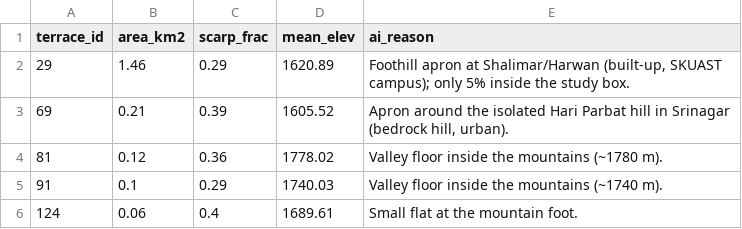
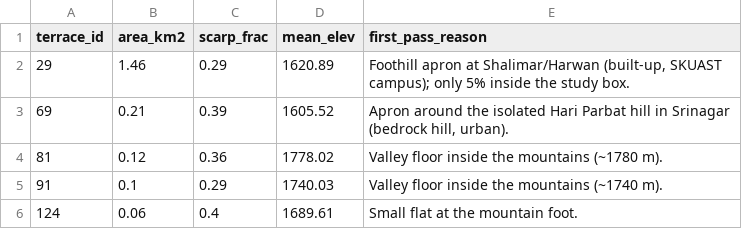
Before and after one commit to sakshimaske303-commits/STOLEN_STRATA, a CSV file: v2_redesign/phase1_delineation/excluded_by_review.csv, drawn as a sheet.

```diff
--- a/v2_redesign/phase1_delineation/excluded_by_review.csv
+++ b/v2_redesign/phase1_delineation/excluded_by_review.csv
@@ -1,2 +1,2 @@
-terrace_id,area_km2,scarp_frac,mean_elev,ai_reason
+terrace_id,area_km2,scarp_frac,mean_elev,first_pass_reason
 29,1.46,0.29,1620.89,"Foothill apron at Shalimar/Harwan (built-up, SKUAST campus); only 5% inside the study box."
```
Also changed, not shown: v2_redesign/phase1_delineation/review_checklist.csv, v2_redesign/west_extension/accuracy_sample_points.csv, 16 other files.
